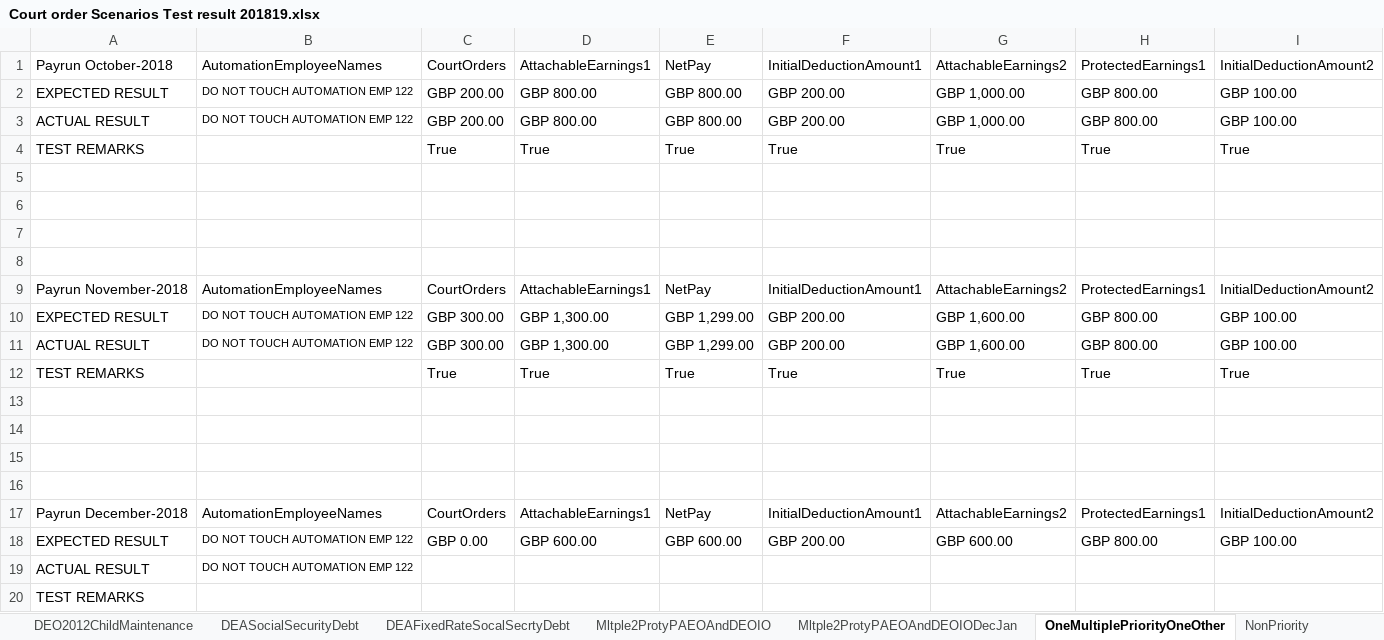
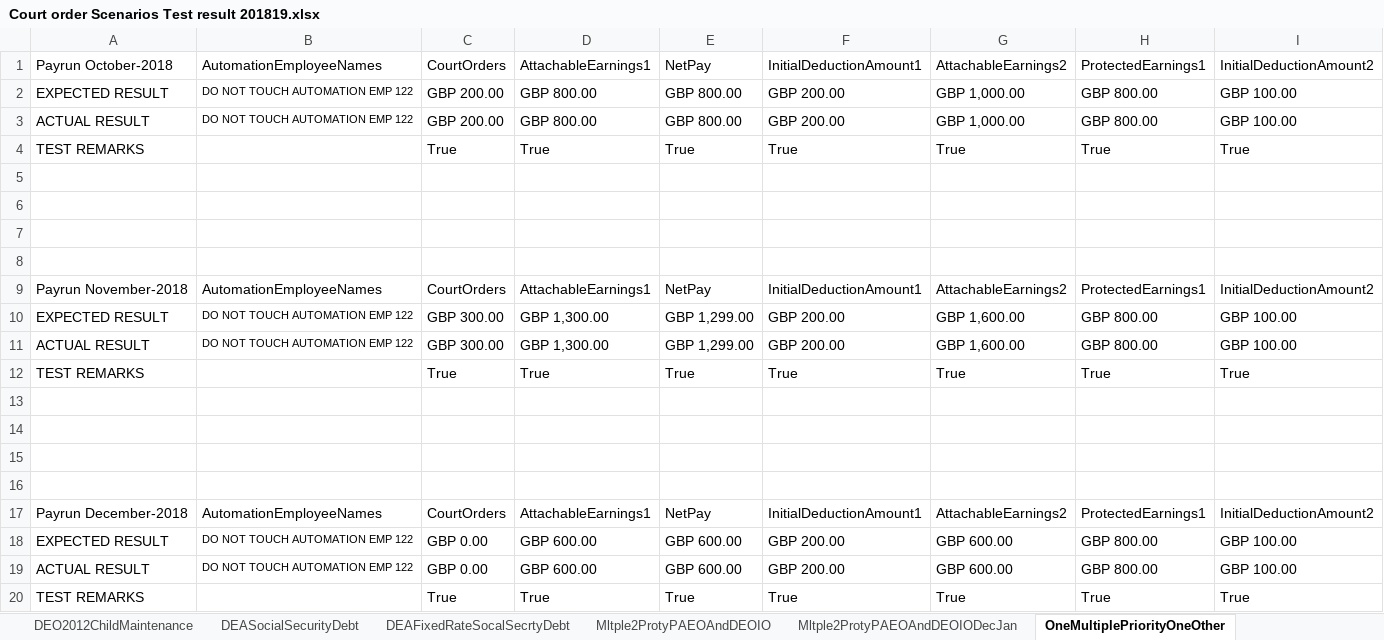
Before and after one commit to githforProvar/24-7PeopleXCDPayroll, an Excel workbook: PayrollProject/OutPutTestResult/Court order Scenarios Test result 201819.xlsx, sheet OneMultiplePriorityOneOther, drawn as a sheet; only a part is shown; values as stored, in another font and other column widths than the file's, no borders; removed rows and columns are numbered as before the commit, all else as after; rows hold the shown columns only; the diff names each change by its address in the sheet, - before the commit and + after, or states it on an @@ line.

```diff
--- a/PayrollProject/OutPutTestResult/Court order Scenarios Test result 201819.xlsx (sheet OneMultiplePriorityOneOther)
+++ b/PayrollProject/OutPutTestResult/Court order Scenarios Test result 201819.xlsx (sheet OneMultiplePriorityOneOther)
-row 19: ACTUAL RESULT | DO NOT TOUCH AUTOMATION EMP 122
-row 20: TEST REMARKS
+row 19: ACTUAL RESULT | DO NOT TOUCH AUTOMATION EMP 122 | GBP 0.00 | GBP 600.00 | GBP 600.00 | GBP 200.00 | GBP 600.00 | GBP 800.00 | GBP 100.00
+row 20: TEST REMARKS |  | True | True | True | True | True | True | True
```
Also changed, not shown: sheet TwoMultipleNonPriorityOrders, sheet Mltple2ProtyPAEOAndDEOIO, other sheet tabs, PayrollProject/OutPutTestResult/HMRC Student Loan Scenarios Test result 201920.xlsx, 4 other files.
